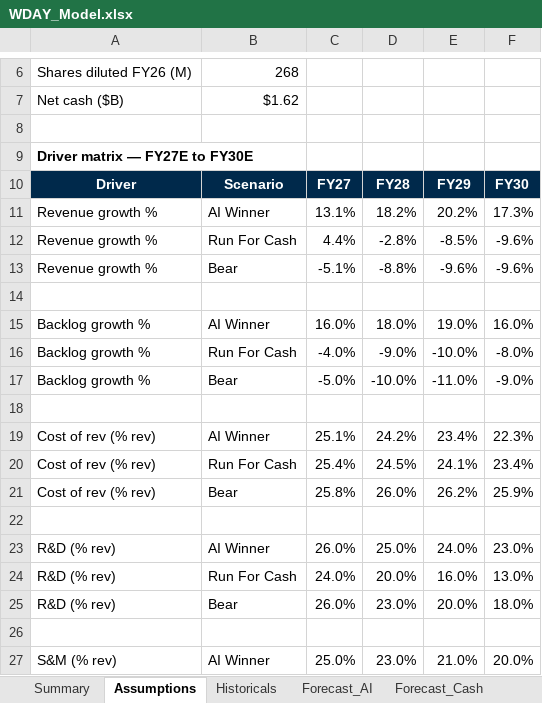
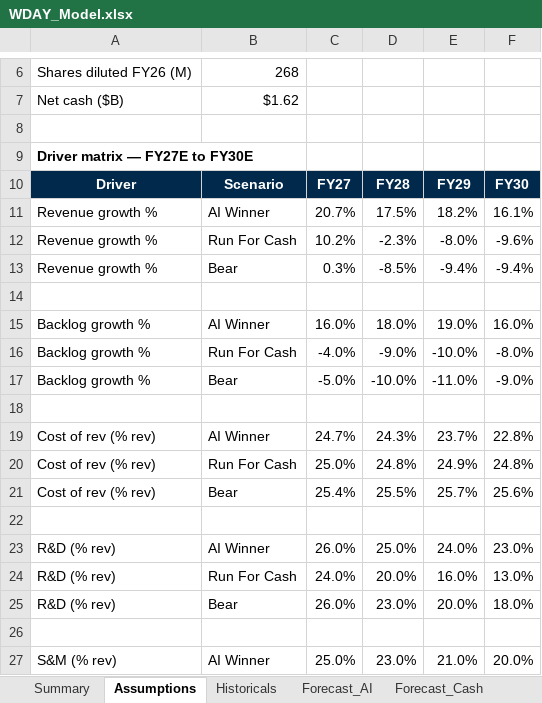
Before and after one commit to jhdavis789/wday-pitch, an Excel workbook: WDAY_Model.xlsx, sheet Assumptions, drawn as a sheet; only a part is shown, gaps mark what is left out; values as stored, in another font and other column widths than the file's, no borders; the diff names each change by its address in the sheet, - before the commit and + after, or states it on an @@ line.

```diff
--- a/WDAY_Model.xlsx (sheet Assumptions)
+++ b/WDAY_Model.xlsx (sheet Assumptions)
-C11: 13.1%
+C11: 20.7%
-D11: 18.2%
+D11: 17.5%
-E11: 20.2%
+E11: 18.2%
-F11: 17.3%
+F11: 16.1%
-C12: 4.4%
+C12: 10.2%
-D12: -2.8%
+D12: -2.3%
-E12: -8.5%
+E12: -8.0%
-C13: -5.1%
+C13: 0.3%
-D13: -8.8%
+D13: -8.5%
-E13: -9.6%
+E13: -9.4%
-F13: -9.6%
+F13: -9.4%
-C19: 25.1%
+C19: 24.7%
-D19: 24.2%
+D19: 24.3%
-E19: 23.4%
+E19: 23.7%
-F19: 22.3%
+F19: 22.8%
-C20: 25.4%
+C20: 25.0%
-D20: 24.5%
+D20: 24.8%
-E20: 24.1%
+E20: 24.9%
-F20: 23.4%
+F20: 24.8%
-C21: 25.8%
+C21: 25.4%
-D21: 26.0%
+D21: 25.5%
-E21: 26.2%
+E21: 25.7%
-F21: 25.9%
+F21: 25.6%
```
Also changed, not shown: sheet Revenue_Build, sheet 3Stmt_Bear, sheet 3Stmt_Cash, sheet 3Stmt_AI, sheet Drivers, sheet Summary, 3 more sheets.
